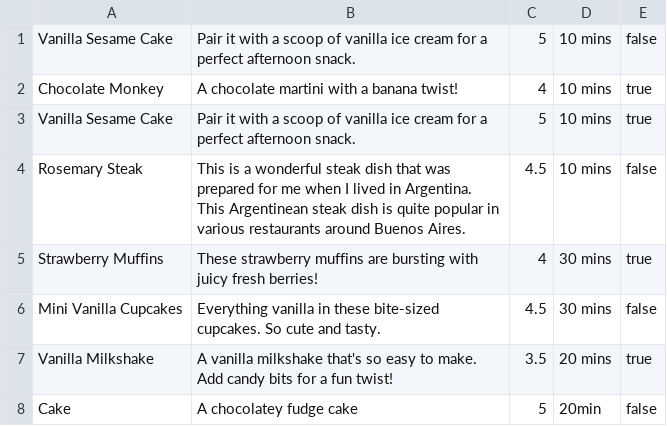
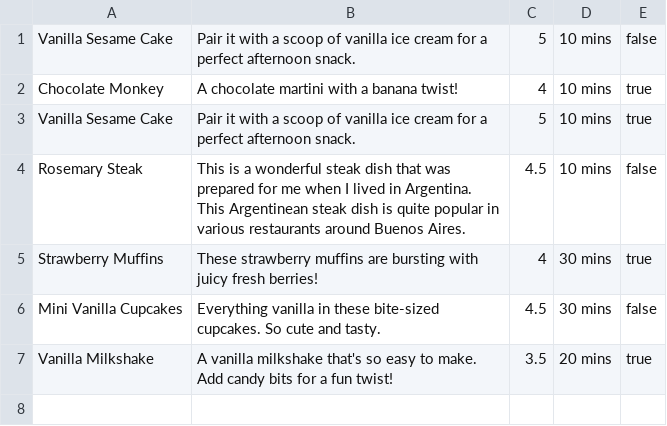
Before and after one commit to smayrhof3r/sinatra-cookbook, a CSV file: app/models/recipes.csv, drawn as a sheet.

Commit message:
delete recipe enabled

```diff
--- a/app/models/recipes.csv
+++ b/app/models/recipes.csv
@@ -7,2 +7 @@ Mini Vanilla Cupcakes,Everything vanilla in these bite-sized cupcakes. So cute a
 Vanilla Milkshake,A vanilla milkshake that's so easy to make. Add candy bits for a fun twist!,3.5,20 mins,true
-Cake,A chocolatey fudge cake,5,20min,false
```
Also changed, not shown: 2 other files.
